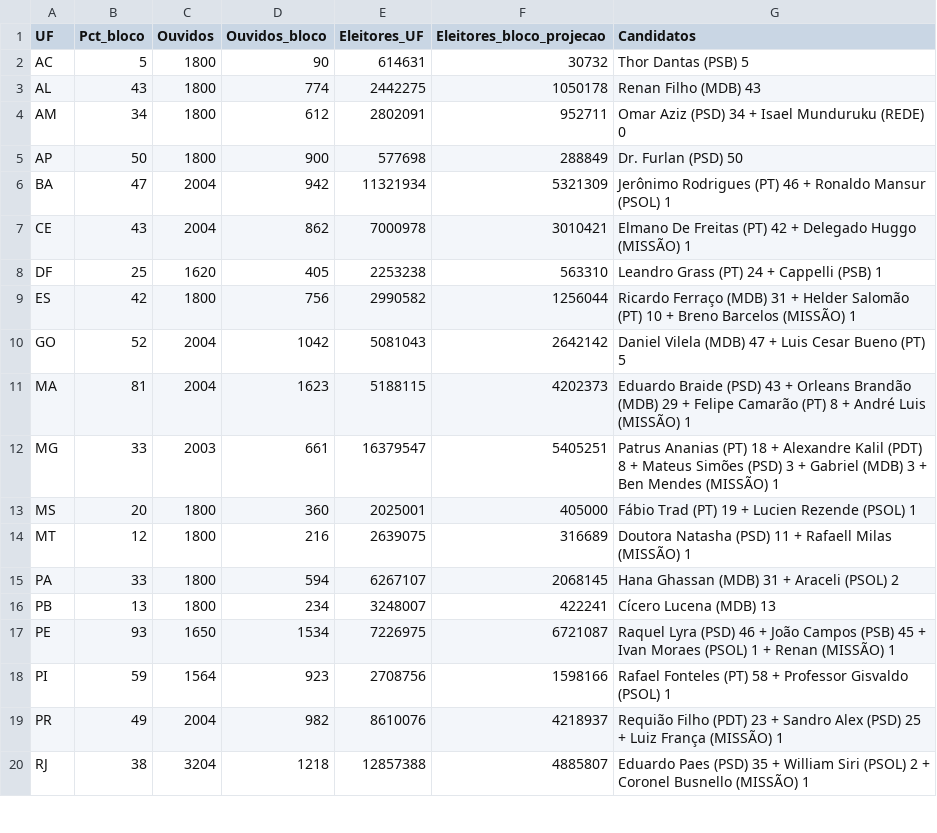
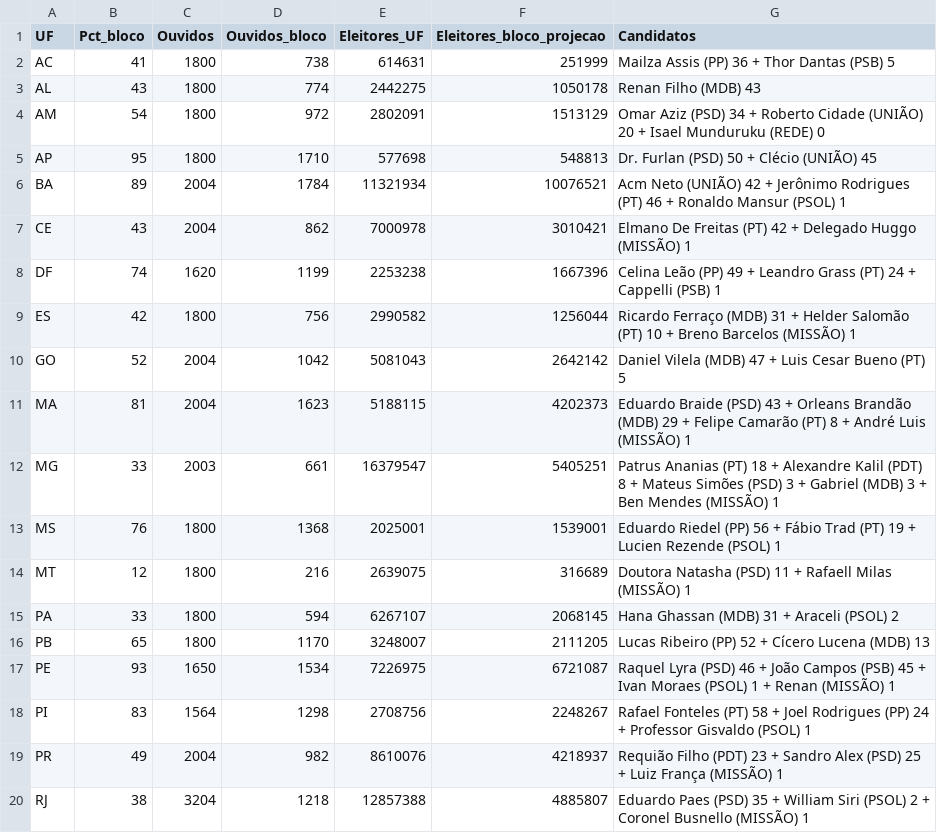
Before and after one commit to sFarinaJr/cotacoes-crypto, a CSV file: eleicoes26/coligacao_pt_estimativa.csv, drawn as a sheet; only a part is shown; the diff covers the shown part only.

```diff
--- a/eleicoes26/coligacao_pt_estimativa.csv
+++ b/eleicoes26/coligacao_pt_estimativa.csv
@@ -1,9 +1,9 @@
 UF,Pct_bloco,Ouvidos,Ouvidos_bloco,Eleitores_UF,Eleitores_bloco_projecao,Candidatos
-AC,5,1800,90,614631,30732,Thor Dantas (PSB) 5
+AC,41,1800,738,614631,251999,Mailza Assis (PP) 36 + Thor Dantas (PSB) 5
 AL,43,1800,774,2442275,1050178,Renan Filho (MDB) 43
-AM,34,1800,612,2802091,952711,Omar Aziz (PSD) 34 + Isael Munduruku (REDE) 0
-AP,50,1800,900,577698,288849,Dr. Furlan (PSD) 50
-BA,47,2004,942,11321934,5321309,Jerônimo Rodrigues (PT) 46 + Ronaldo Mansur (PSOL) 1
+AM,54,1800,972,2802091,1513129,Omar Aziz (PSD) 34 + Roberto Cidade (UNIÃO) 20 + Isael Munduruku (REDE) 0
+AP,95,1800,1710,577698,548813,Dr. Furlan (PSD) 50 + Clécio (UNIÃO) 45
+BA,89,2004,1784,11321934,10076521,Acm Neto (UNIÃO) 42 + Jerônimo Rodrigues (PT) 46 + Ronaldo Mansur (PSOL) 1
 CE,43,2004,862,7000978,3010421,Elmano De Freitas (PT) 42 + Delegado Huggo (MISSÃO) 1
-DF,25,1620,405,2253238,563310,Leandro Grass (PT) 24 + Cappelli (PSB) 1
+DF,74,1620,1199,2253238,1667396,Celina Leão (PP) 49 + Leandro Grass (PT) 24 + Cappelli (PSB) 1
 ES,42,1800,756,2990582,1256044,Ricardo Ferraço (MDB) 31 + Helder Salomão (PT) 10 + Breno Barcelos (MISSÃO) 1
@@ -12,8 +12,8 @@ MA,81,2004,1623,5188115,4202373,Eduardo Braide (PSD) 43 + Orleans Brandão (MDB)
 MG,33,2003,661,16379547,5405251,Patrus Ananias (PT) 18 + Alexandre Kalil (PDT) 8 + Mateus Simões (PSD) 3 + Gabriel (MDB) 3 + Ben Mendes (MISSÃO) 1
-MS,20,1800,360,2025001,405000,Fábio Trad (PT) 19 + Lucien Rezende (PSOL) 1
+MS,76,1800,1368,2025001,1539001,Eduardo Riedel (PP) 56 + Fábio Trad (PT) 19 + Lucien Rezende (PSOL) 1
 MT,12,1800,216,2639075,316689,Doutora Natasha (PSD) 11 + Rafaell Milas (MISSÃO) 1
 PA,33,1800,594,6267107,2068145,Hana Ghassan (MDB) 31 + Araceli (PSOL) 2
-PB,13,1800,234,3248007,422241,Cícero Lucena (MDB) 13
+PB,65,1800,1170,3248007,2111205,Lucas Ribeiro (PP) 52 + Cícero Lucena (MDB) 13
 PE,93,1650,1534,7226975,6721087,Raquel Lyra (PSD) 46 + João Campos (PSB) 45 + Ivan Moraes (PSOL) 1 + Renan (MISSÃO) 1
-PI,59,1564,923,2708756,1598166,Rafael Fonteles (PT) 58 + Professor Gisvaldo (PSOL) 1
+PI,83,1564,1298,2708756,2248267,Rafael Fonteles (PT) 58 + Joel Rodrigues (PP) 24 + Professor Gisvaldo (PSOL) 1
 PR,49,2004,982,8610076,4218937,Requião Filho (PDT) 23 + Sandro Alex (PSD) 25 + Luiz França (MISSÃO) 1
```
Also changed, not shown: 12 edited cells elsewhere in this file, 1 other file.
